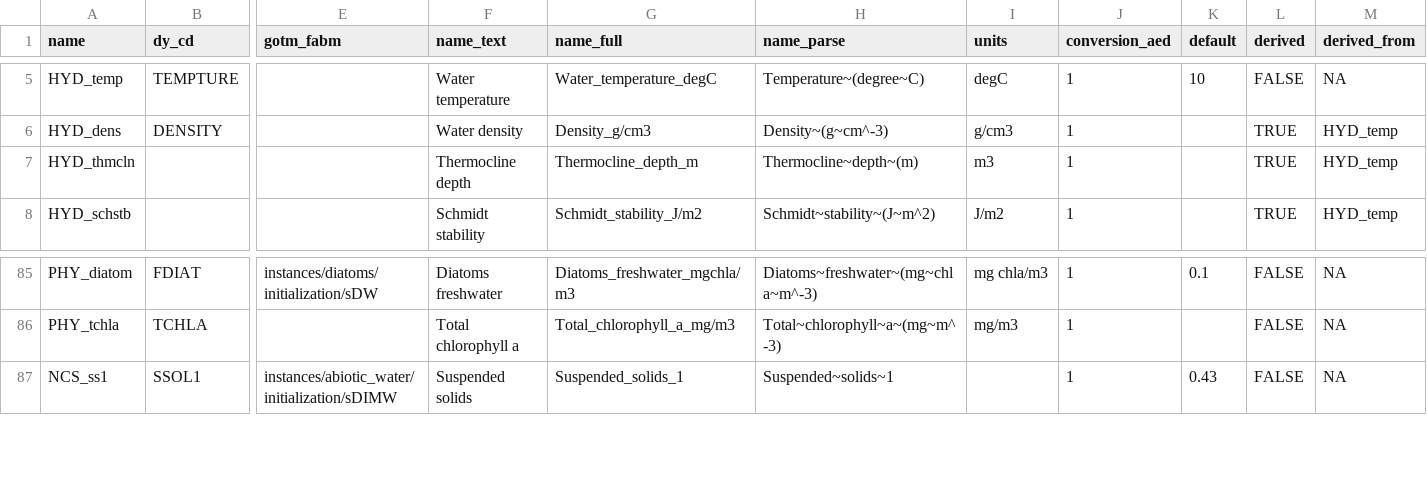
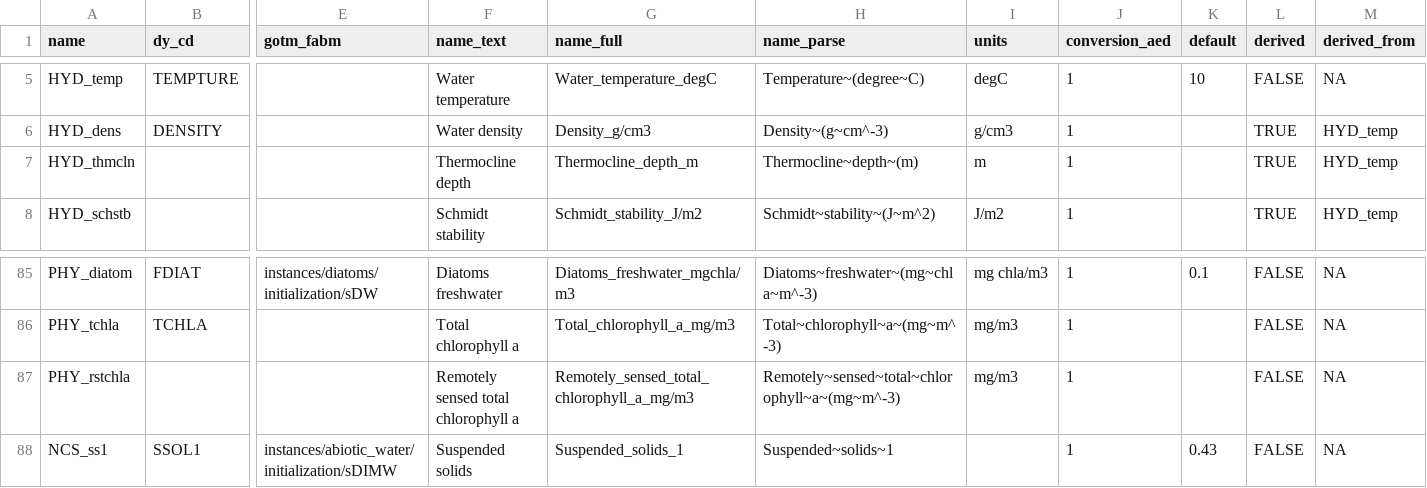
Before and after one commit to limnotrack/AEME, a CSV file: data-raw/key_naming.csv, drawn as a sheet; only a part is shown, gaps mark what is left out; rows hold the shown columns only; the diff names each change by its address in the sheet, - before the commit and + after, or states it on an @@ line.

```diff
--- a/data-raw/key_naming.csv
+++ b/data-raw/key_naming.csv
-I7 (units): m3
+I7 (units): m
+row 87: PHY_rstchla |  |  | Remotely sensed total chlorophyll a | Remotely_sensed_total_chlorophyll_a_mg/m3 | Remotely~sensed~total~chlorophyll~a~(mg~m^-3) | mg/m3 | 1 |  | FALSE | NA
```
Also changed, not shown: 2 other files.
